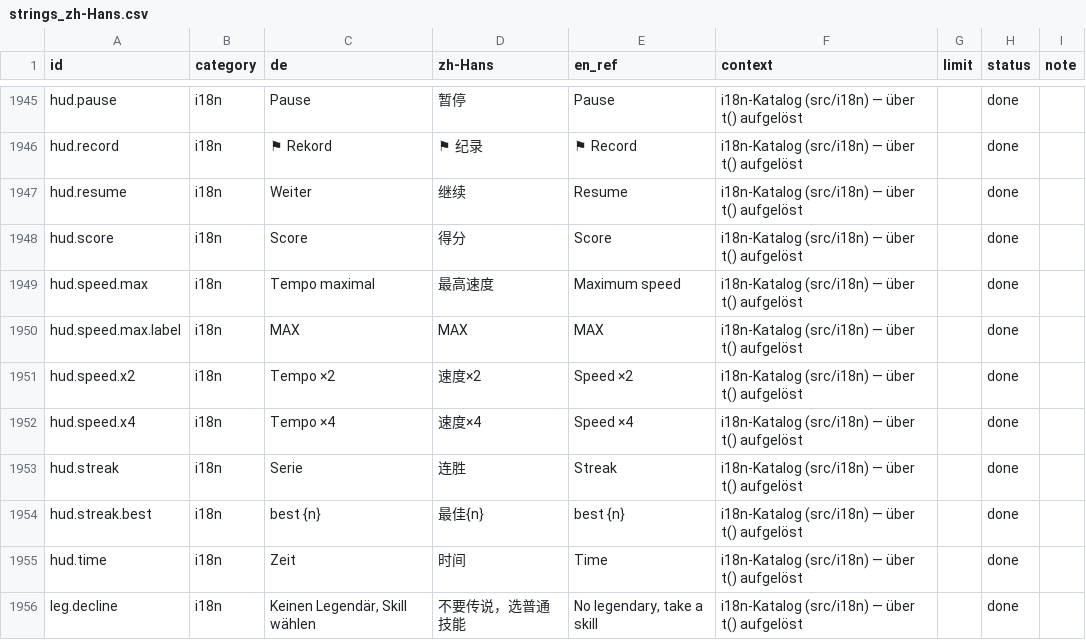
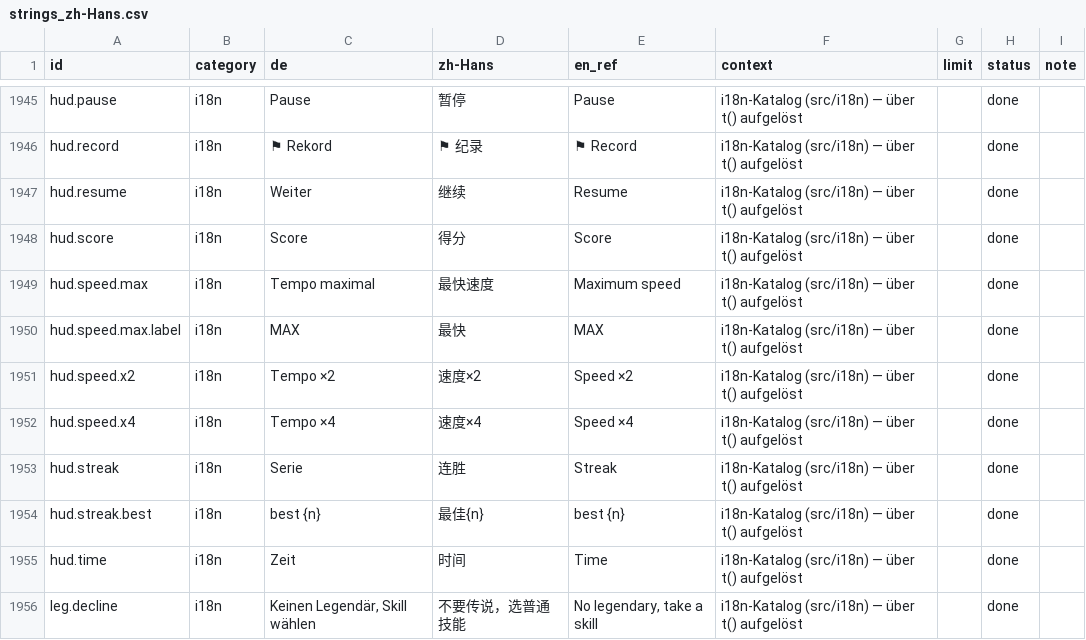
Before and after one commit to GitGudMonkeh/autostich, a CSV file: docs/localization/strings_zh-Hans.csv, drawn as a sheet; only a part is shown, gaps mark what is left out; the diff names each change by its address in the sheet, - before the commit and + after, or states it on an @@ line.

```diff
--- a/docs/localization/strings_zh-Hans.csv
+++ b/docs/localization/strings_zh-Hans.csv
-D1949 (zh-Hans): 最高速度
+D1949 (zh-Hans): 最快速度
-D1950 (zh-Hans): MAX
+D1950 (zh-Hans): 最快
```
Also changed, not shown: 18 other files.
